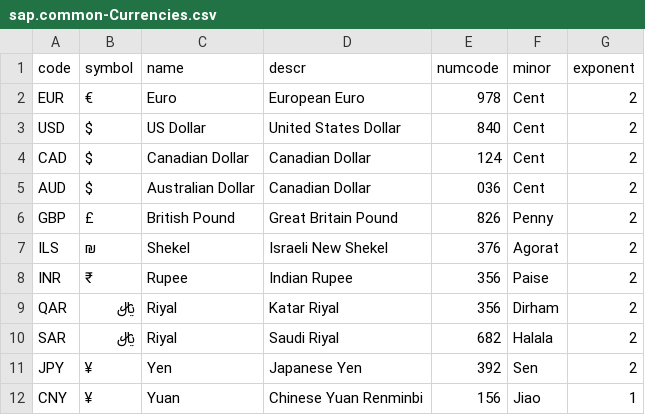
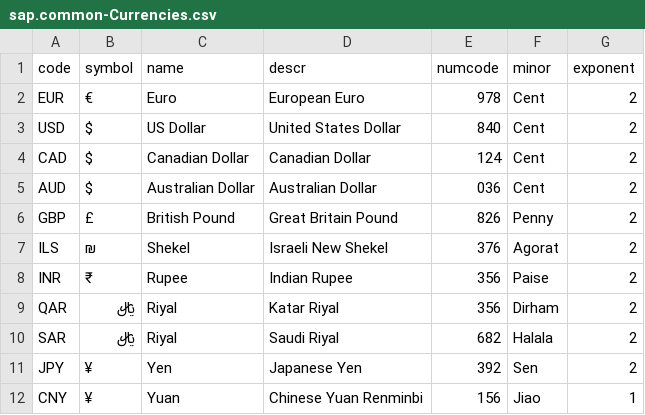
Before and after one commit to artur-kadyrgulov/dat160, a CSV file: db/data/sap.common-Currencies.csv, drawn as a sheet.

```diff
--- a/db/data/sap.common-Currencies.csv
+++ b/db/data/sap.common-Currencies.csv
@@ -4,3 +4,3 @@ USD;$;US Dollar;United States Dollar;840;Cent;2
 CAD;$;Canadian Dollar;Canadian Dollar;124;Cent;2
-AUD;$;Australian Dollar;Canadian Dollar;036;Cent;2
+AUD;$;Australian Dollar;Australian Dollar;036;Cent;2
 GBP;£;British Pound;Great Britain Pound;826;Penny;2
```
Also changed, not shown: 27 other files.
